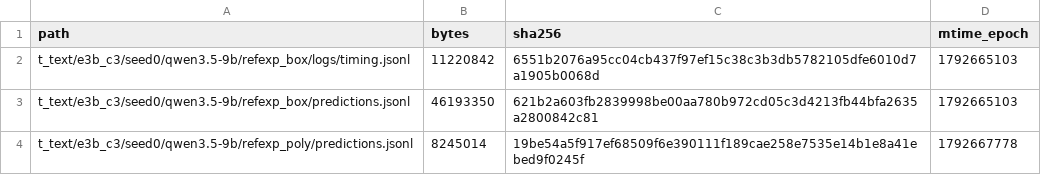
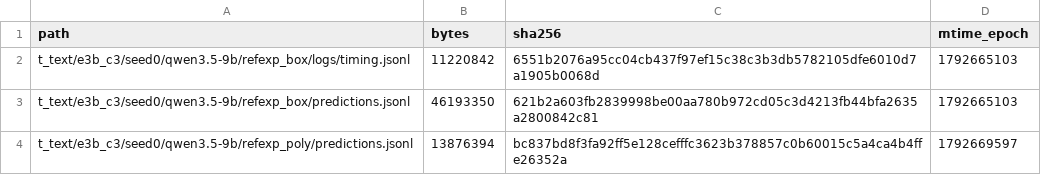
Before and after one commit to junli-gong/vision-internalization, a TSV file: experiments/E3/0056_hpc_9b_eval_hpcgpu06/LARGE_FILES.manifest.tsv, drawn as a sheet.

```diff
--- a/experiments/E3/0056_hpc_9b_eval_hpcgpu06/LARGE_FILES.manifest.tsv
+++ b/experiments/E3/0056_hpc_9b_eval_hpcgpu06/LARGE_FILES.manifest.tsv
@@ -3,2 +3,2 @@ t_text/e3b_c3/seed0/qwen3.5-9b/refexp_box/logs/timing.jsonl	11220842	6551b2076a9
 t_text/e3b_c3/seed0/qwen3.5-9b/refexp_box/predictions.jsonl	46193350	621b2a603fb2839998be00aa780b972cd05c3d4213fb44bfa2635a2800842c81	1792665103
-t_text/e3b_c3/seed0/qwen3.5-9b/refexp_poly/predictions.jsonl	8245014	19be54a5f917ef68509f6e390111f189cae258e7535e14b1e8a41ebed9f0245f	1792667778
+t_text/e3b_c3/seed0/qwen3.5-9b/refexp_poly/predictions.jsonl	13876394	bc837bd8f3fa92ff5e128cefffc3623b378857c0b60015c5a4ca4b4ffe26352a	1792669597
```
Also changed, not shown: 2 other files.
